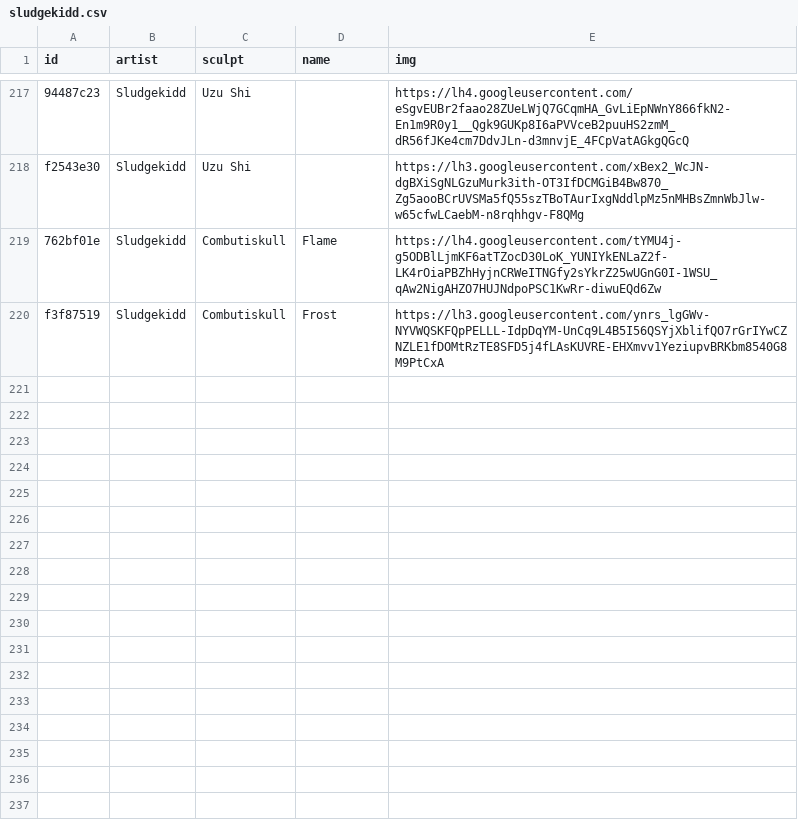
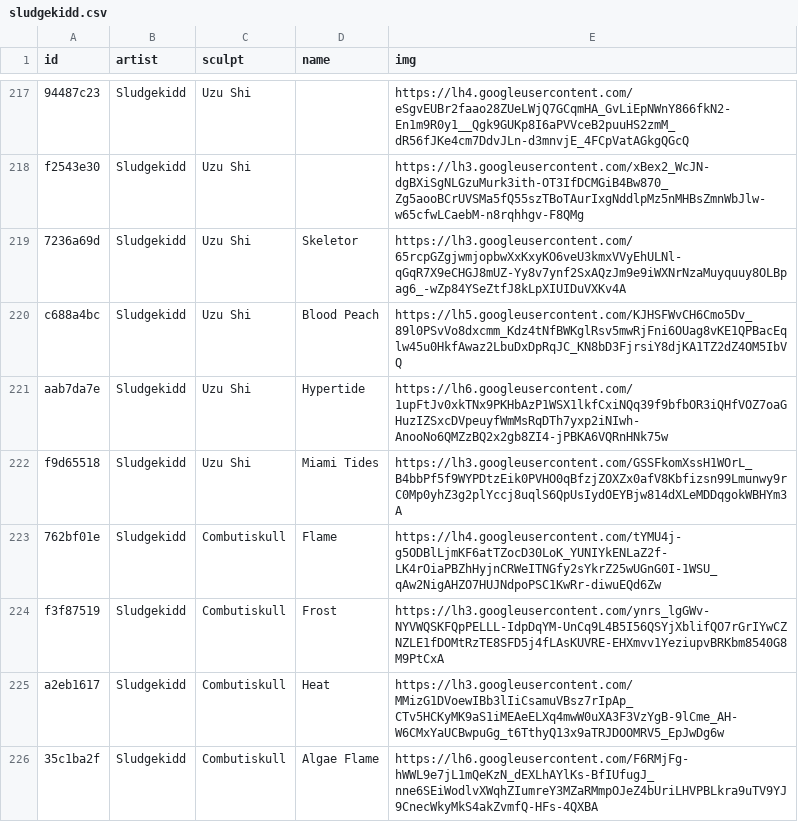
Before and after one commit to keycap-archivist/database, a CSV file: db/sludgekidd.csv, drawn as a sheet; only a part is shown, gaps mark what is left out; the diff names each change by its address in the sheet, - before the commit and + after, or states it on an @@ line.

```diff
--- a/db/sludgekidd.csv
+++ b/db/sludgekidd.csv
+row 219: 7236a69d | Sludgekidd | Uzu Shi | Skeletor | https://lh3.googleusercontent.com/65rcpGZgjwmjopbwXxKxyKO6veU3kmxVVyEhULNl-qGqR7X9eCHGJ8mUZ-Yy8v7ynf2SxAQzJm9e9iWXNrNzaMuyquuy8OLBpag6_-wZp84YSeZtfJ8kLpXIUIDuVXKv4A
+row 220: c688a4bc | Sludgekidd | Uzu Shi | Blood Peach | https://lh5.googleusercontent.com/KJHSFWvCH6Cmo5Dv_89l0PSvVo8dxcmm_Kdz4tNfBWKglRsv5mwRjFni6OUag8vKE1QPBacEqlw45u0HkfAwaz2LbuDxDpRqJC_KN8bD3FjrsiY8djKA1TZ2dZ4OM5IbVQ
+row 221: aab7da7e | Sludgekidd | Uzu Shi | Hypertide | https://lh6.googleusercontent.com/1upFtJv0xkTNx9PKHbAzP1WSX1lkfCxiNQq39f9bfbOR3iQHfVOZ7oaGHuzIZSxcDVpeuyfWmMsRqDTh7yxp2iNIwh-AnooNo6QMZzBQ2x2gb8ZI4-jPBKA6VQRnHNk75w
+row 222: f9d65518 | Sludgekidd | Uzu Shi | Miami Tides | https://lh3.googleusercontent.com/GSSFkomXssH1WOrL_B4bbPf5f9WYPDtzEik0PVHO0qBfzjZOXZx0afV8Kbfizsn99Lmunwy9rC0Mp0yhZ3g2plYccj8uqlS6QpUsIydOEYBjw814dXLeMDDqgokWBHYm3A
+row 225: a2eb1617 | Sludgekidd | Combutiskull | Heat | https://lh3.googleusercontent.com/MMizG1DVoewIBb3lIiCsamuVBsz7rIpAp_CTv5HCKyMK9aS1iMEAeELXq4mwW0uXA3F3VzYgB-9lCme_AH-W6CMxYaUCBwpuGg_t6TthyQ13x9aTRJDOOMRV5_EpJwDg6w
+row 226: 35c1ba2f | Sludgekidd | Combutiskull | Algae Flame | https://lh6.googleusercontent.com/F6RMjFg-hWWL9e7jL1mQeKzN_dEXLhAYlKs-BfIUfugJ_nne6SEiWodlvXWqhZIumreY3MZaRMmpOJeZ4bUriLHVPBLkra9uTV9YJ9CnecWkyMkS4akZvmfQ-HFs-4QXBA
```
Also changed, not shown: db/goldenstar-keycap.csv, 5 other files.
